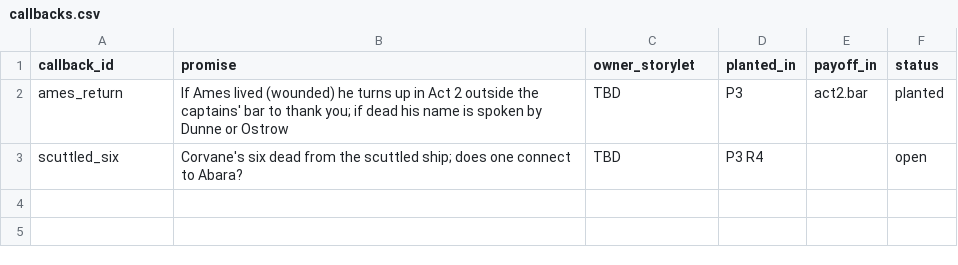
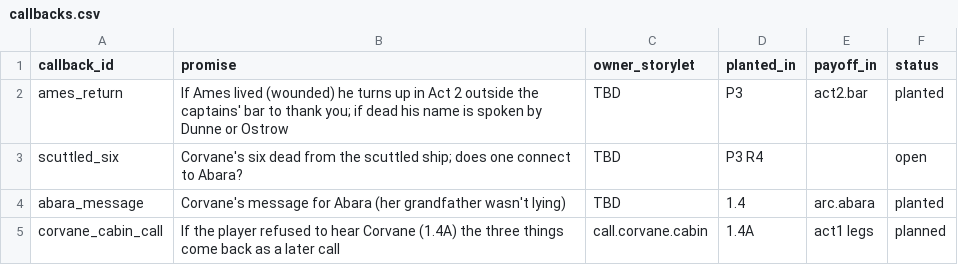
Before and after one commit to davebjr-design/interdict, a CSV file: data/narrative/callbacks.csv, drawn as a sheet.

```diff
--- a/data/narrative/callbacks.csv
+++ b/data/narrative/callbacks.csv
@@ -3 +3,3 @@ ames_return,"If Ames lived (wounded) he turns up in Act 2 outside the captains'
 scuttled_six,"Corvane's six dead from the scuttled ship; does one connect to Abara?",TBD,P3 R4,,open
+abara_message,Corvane's message for Abara (her grandfather wasn't lying),TBD,1.4,arc.abara,planted
+corvane_cabin_call,If the player refused to hear Corvane (1.4A) the three things come back as a later call,call.corvane.cabin,1.4A,act1 legs,planned
```
Also changed, not shown: data/narrative/clues.csv, data/narrative/knowledge.csv, 2 other files.
